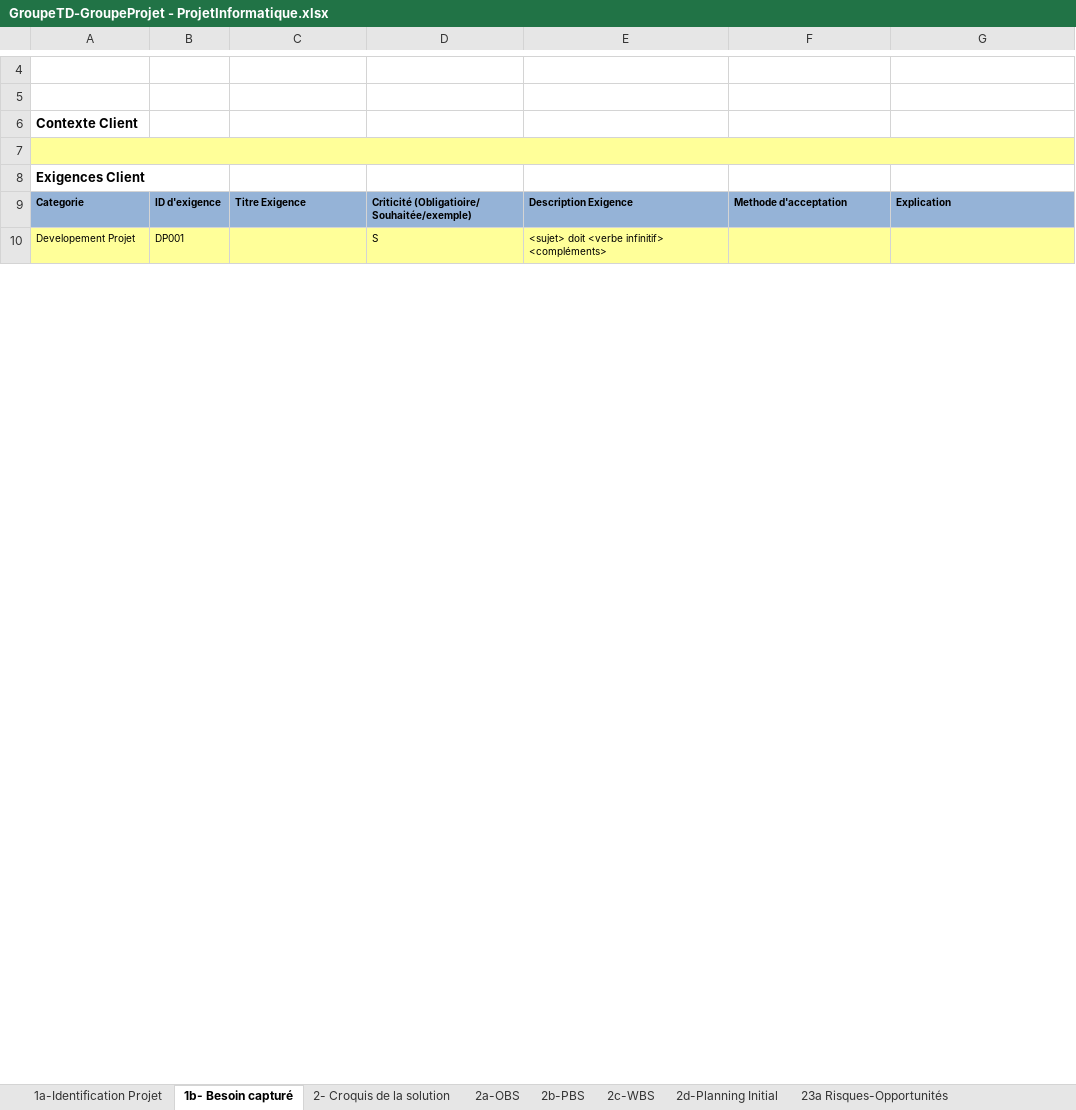
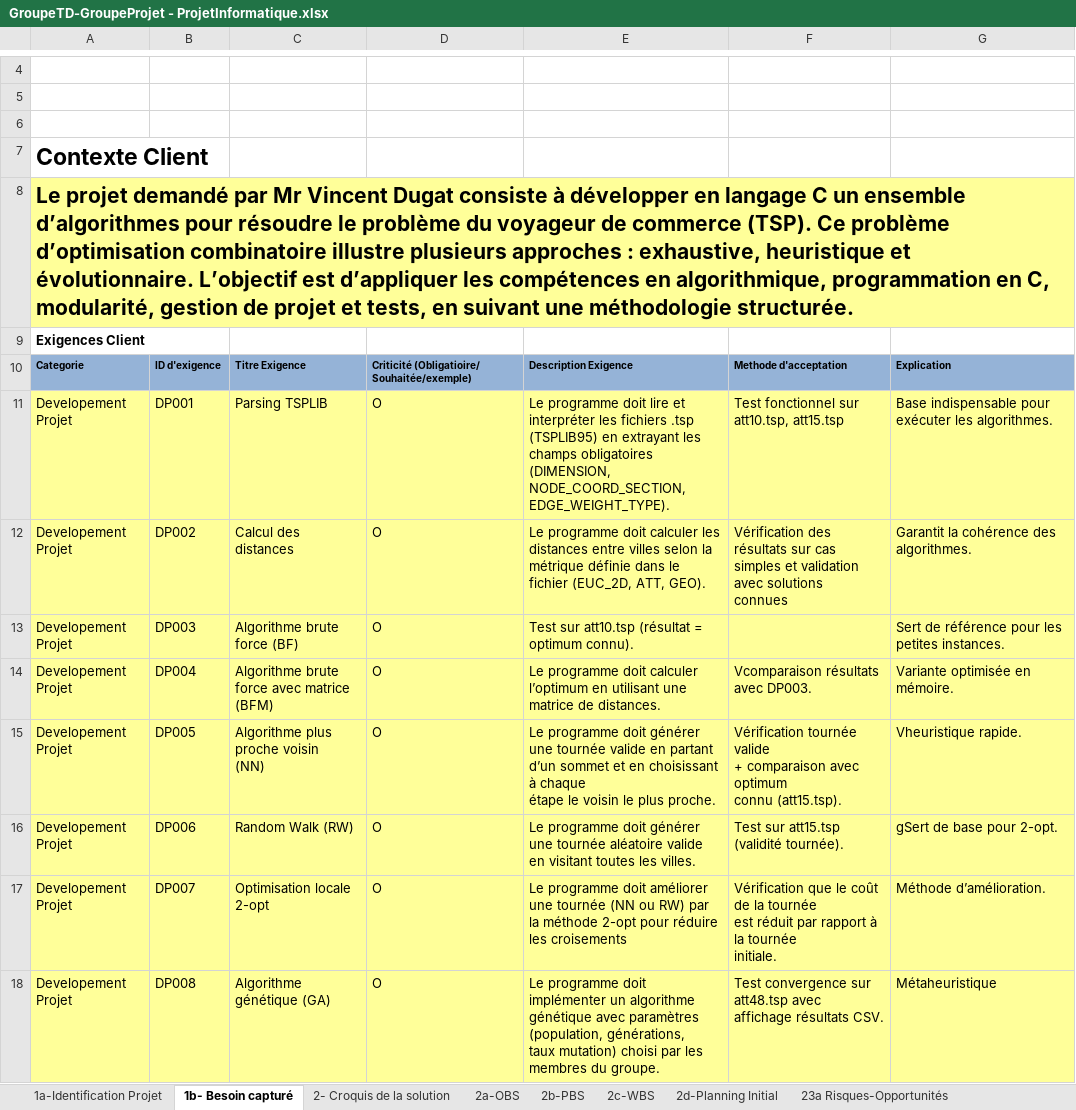
Before and after one commit to ngouadjeudunant-ux/tsp_projet_2025, an Excel workbook: tools/fichier_exel/GroupeTD-GroupeProjet - ProjetInformatique.xlsx, sheet 1b- Besoin capturé, drawn as a sheet; only a part is shown, gaps mark what is left out; values as stored, in another font and other column widths than the file's, no borders; charts and pictures not drawn; addresses are those after the commit; ↵ is a line break in a cell; the diff covers the shown part only; the diff names each change by its address in the sheet, - before the commit and + after, or states it on an @@ line.

```diff
--- a/tools/fichier_exel/GroupeTD-GroupeProjet - ProjetInformatique.xlsx (sheet 1b- Besoin capturé)
+++ b/tools/fichier_exel/GroupeTD-GroupeProjet - ProjetInformatique.xlsx (sheet 1b- Besoin capturé)
+row 6: (empty)
@@ A7 text size: larger @@
-A8: (empty)
+A8: Le projet demandé par Mr Vincent Dugat consiste à développer en langage C un ensemble d’algorithmes pour résoudre le problème du voyageur de commerce (TSP). Ce problème d’optimisation combinatoire illustre plusieurs approches : exhaustive, heuristique et ↵ évolutionnaire. L’objectif est d’appliquer les compétences en algorithmique, programmation en C, modularité, gestion de projet et tests, en suivant une méthodologie structurée.
@@ A11:B11 text size: larger @@
-C11: (empty)
+C11: Parsing TSPLIB
-D11: S
+D11: O
@@ D11:E11 text size: larger @@
-E11: <sujet> doit <verbe infinitif> <compléments>
+E11: Le programme doit lire et interpréter les fichiers .tsp (TSPLIB95) en extrayant les champs obligatoires ↵ (DIMENSION, NODE_COORD_SECTION, EDGE_WEIGHT_TYPE).
-F11: (empty)
+F11: Test fonctionnel sur att10.tsp, att15.tsp
-G11: (empty)
+G11: Base indispensable pour exécuter les algorithmes.
+row 12: Developement Projet | DP002 | Calcul des distances | O | Le programme doit calculer les distances entre villes selon la métrique définie dans le fichier (EUC_2D, ATT, GEO). | Vérification des résultats sur cas ↵ simples et validation avec solutions ↵ connues | Garantit la cohérence des algorithmes.
+row 13: Developement Projet | DP003 | Algorithme brute ↵ force (BF) | O | Test sur att10.tsp (résultat = optimum connu). |  | Sert de référence pour les petites instances.
+row 14: Developement Projet | DP004 | Algorithme brute ↵ force avec matrice (BFM) | O | Le programme doit calculer l’optimum en utilisant une matrice de distances. | Vcomparaison résultats avec DP003. | Variante optimisée en mémoire.
+row 15: Developement Projet | DP005 | Algorithme plus proche voisin ↵ (NN) | O | Le programme doit générer une tournée valide en partant d’un sommet et en choisissant à chaque ↵ étape le voisin le plus proche. | Vérification tournée valide ↵ + comparaison avec optimum ↵ connu (att15.tsp). | Vheuristique rapide.
+row 16: Developement Projet | DP006 | Random Walk (RW) | O | Le programme doit générer une tournée aléatoire valide en visitant toutes les villes. | Test sur att15.tsp (validité tournée). | gSert de base pour 2-opt.
+row 17: Developement Projet | DP007 | Optimisation locale 2-opt | O | Le programme doit améliorer une tournée (NN ou RW) par la méthode 2-opt pour réduire les croisements | Vérification que le coût de la tournée ↵ est réduit par rapport à la tournée ↵ initiale. | Méthode d’amélioration.
+row 18: Developement Projet | DP008 | Algorithme génétique (GA) | O | Le programme doit implémenter un algorithme génétique avec paramètres (population, générations, ↵ taux mutation) choisi par les membres du groupe. | Test convergence sur att48.tsp avec ↵ affichage résultats CSV. | Métaheuristique
```
Also changed, not shown: 11 added rows, 2 edited cells and cell formats elsewhere in this sheet, sheet 2d-Planning Initial, sheet 3a-Planning courant, sheet 23b- Principaux évènements, sheet 2c-WBS, sheet 23c Actions, sheet 1a-Identification Projet, 5 more sheets, charts or pictures.
